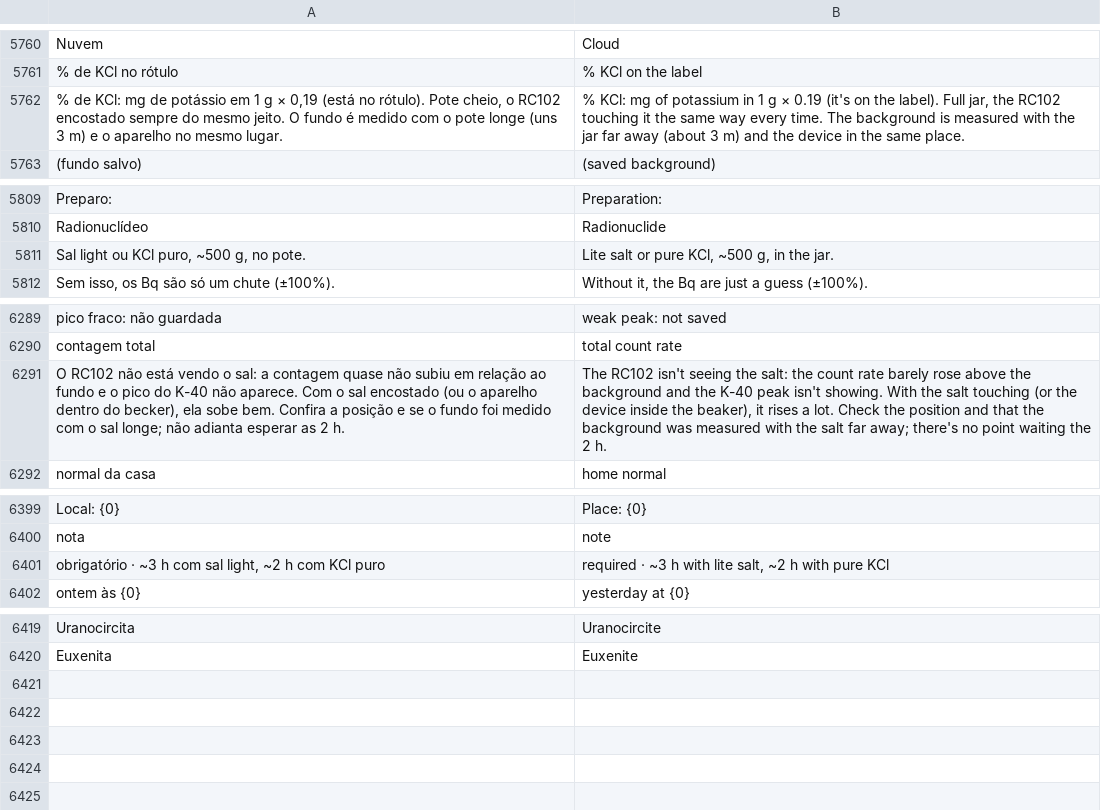
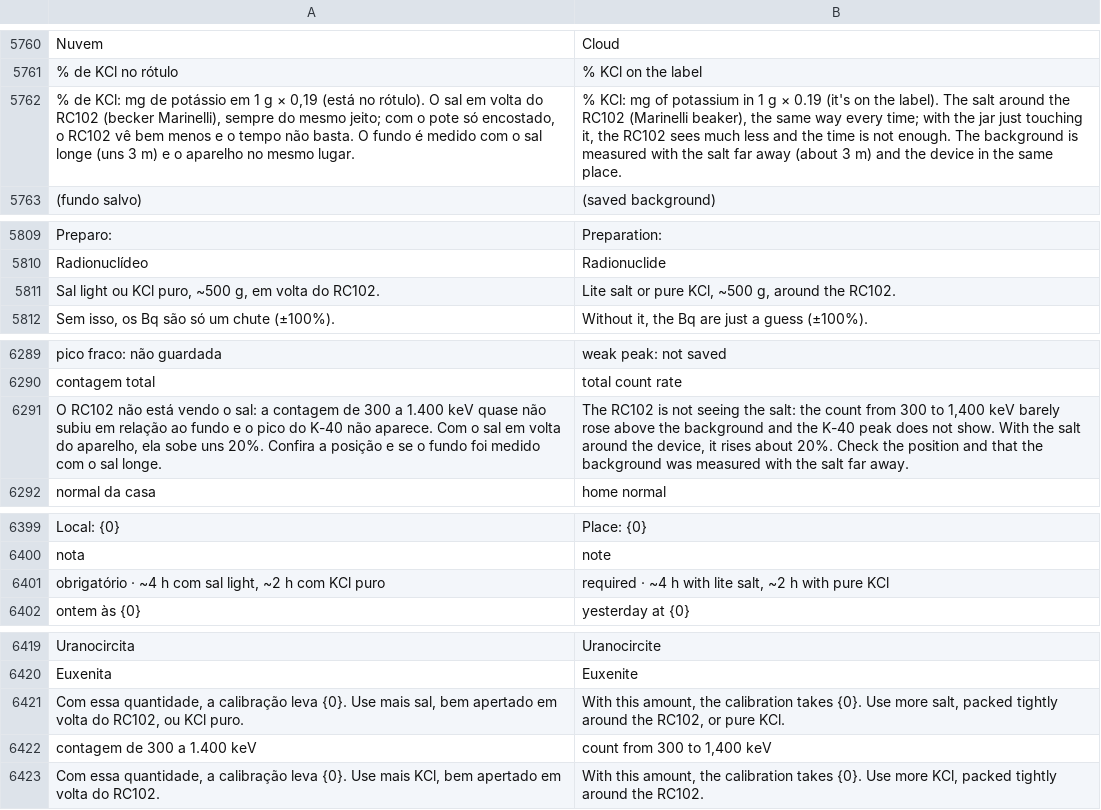
Before and after one commit to matheusAFreitas/radlog, a TSV file: internal/i18n/en.tsv, drawn as a sheet; only a part is shown, gaps mark what is left out.

```diff
--- a/internal/i18n/en.tsv
+++ b/internal/i18n/en.tsv
@@ -5761,3 +5761,3 @@ Nuvem	Cloud
 % de KCl no rótulo	% KCl on the label
-% de KCl: mg de potássio em 1 g × 0,19 (está no rótulo). Pote cheio, o RC102 encostado sempre do mesmo jeito. O fundo é medido com o pote longe (uns 3 m) e o aparelho no mesmo lugar.	% KCl: mg of potassium in 1 g × 0.19 (it's on the label). Full jar, the RC102 touching it the same way every time. The background is measured with the jar far away (about 3 m) and the device in the same place.
+% de KCl: mg de potássio em 1 g × 0,19 (está no rótulo). O sal em volta do RC102 (becker Marinelli), sempre do mesmo jeito; com o pote só encostado, o RC102 vê bem menos e o tempo não basta. O fundo é medido com o sal longe (uns 3 m) e o aparelho no mesmo lugar.	% KCl: mg of potassium in 1 g × 0.19 (it's on the label). The salt around the RC102 (Marinelli beaker), the same way every time; with the jar just touching it, the RC102 sees much less and the time is not enough. The background is measured with the salt far away (about 3 m) and the device in the same place.
 (fundo salvo)	(saved background)
@@ -5810,3 +5810,3 @@ Preparo:	Preparation:
 Radionuclídeo	Radionuclide
-Sal light ou KCl puro, ~500 g, no pote.	Lite salt or pure KCl, ~500 g, in the jar.
+Sal light ou KCl puro, ~500 g, em volta do RC102.	Lite salt or pure KCl, ~500 g, around the RC102.
 Sem isso, os Bq são só um chute (±100%).	Without it, the Bq are just a guess (±100%).
@@ -6290,3 +6290,3 @@ pico fraco: não guardada	weak peak: not saved
 contagem total	total count rate
-O RC102 não está vendo o sal: a contagem quase não subiu em relação ao fundo e o pico do K-40 não aparece. Com o sal encostado (ou o aparelho dentro do becker), ela sobe bem. Confira a posição e se o fundo foi medido com o sal longe; não adianta esperar as 2 h.	The RC102 isn't seeing the salt: the count rate barely rose above the background and the K-40 peak isn't showing. With the salt touching (or the device inside the beaker), it rises a lot. Check the position and that the background was measured with the salt far away; there's no point waiting the 2 h.
+O RC102 não está vendo o sal: a contagem de 300 a 1.400 keV quase não subiu em relação ao fundo e o pico do K-40 não aparece. Com o sal em volta do aparelho, ela sobe uns 20%. Confira a posição e se o fundo foi medido com o sal longe.	The RC102 is not seeing the salt: the count from 300 to 1,400 keV barely rose above the background and the K-40 peak does not show. With the salt around the device, it rises about 20%. Check the position and that the background was measured with the salt far away.
 normal da casa	home normal
@@ -6400,3 +6400,3 @@ Local: {0}	Place: {0}
 nota	note
-obrigatório · ~3 h com sal light, ~2 h com KCl puro	required · ~3 h with lite salt, ~2 h with pure KCl
+obrigatório · ~4 h com sal light, ~2 h com KCl puro	required · ~4 h with lite salt, ~2 h with pure KCl
 ontem às {0}	yesterday at {0}
@@ -6420 +6420,4 @@ Uranocircita	Uranocircite
 Euxenita	Euxenite
+Com essa quantidade, a calibração leva {0}. Use mais sal, bem apertado em volta do RC102, ou KCl puro.	With this amount, the calibration takes {0}. Use more salt, packed tightly around the RC102, or pure KCl.
+contagem de 300 a 1.400 keV	count from 300 to 1,400 keV
+Com essa quantidade, a calibração leva {0}. Use mais KCl, bem apertado em volta do RC102.	With this amount, the calibration takes {0}. Use more KCl, packed tightly around the RC102.
```
Also changed, not shown: 12 other files.
